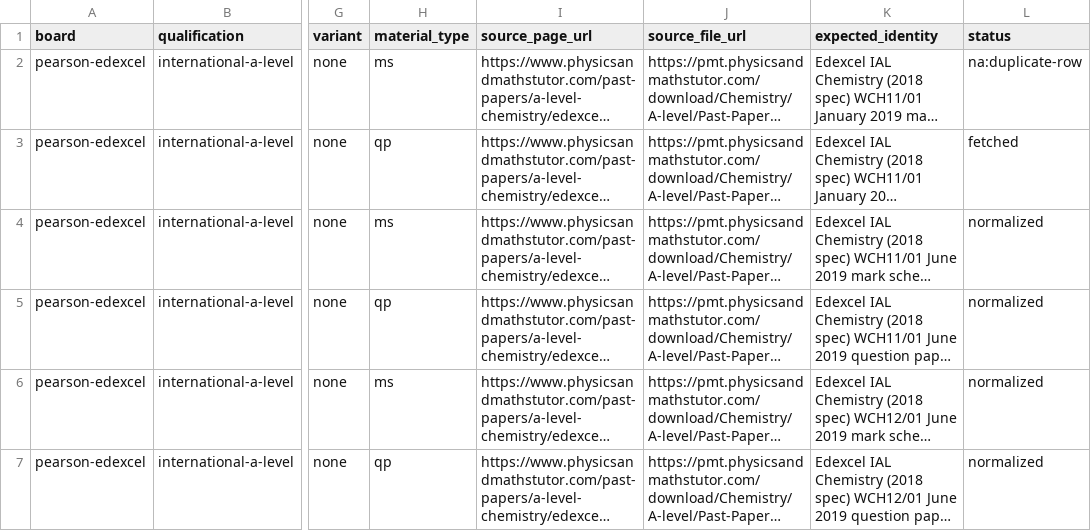
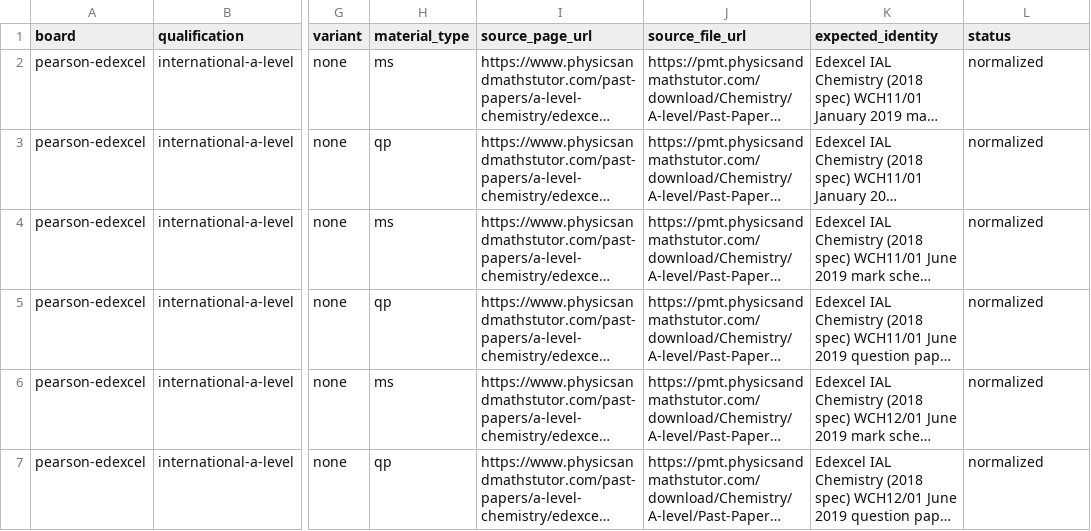
Before and after one commit to SyllabAI/syllabai-pastpapers, a CSV file: docs/ledger/ial-chemistry-2018spec.csv, drawn as a sheet; only a part is shown, gaps mark what is left out; long unchanged cells end in …; the diff names each change by its address in the sheet, - before the commit and + after, or states it on an @@ line.

Commit message:
repair(audit 2026-09-12): F1 + F2 - restore true WME02/01 Jan-2014 QP; complete wch11/2019-01
F1 (audit finding): wma01/2014-01/WME02-01/qp.pdf held the Core Mathematics C1
paper (6663A/01 print, byte-identical to gce 6663-01 qp) due to a partner-inference
filename collision. True WME02/01 QP (Mechanics M2, January 2014) restored from
_quarantine/duplicate-artifact (was the duplicate-artifact twin kept aside at
ingestion), print-verified before placement.

F2 (audit finding): wch11/2019-01/WCH11-01 was committed 73abb9a without a
manifest (ledger MS row na:duplicate-row, QP row stuck at fetched). Both
artifacts print-verified as genuine WCH11/01 January 2019; manifest written for
ms.pdf (backfilled) and qp.pdf (re-fetched from the ledger-recorded PMT URL);
ledger rows moved to normalized (91st chemistry dir now manifest-complete).

No gate changes: Gate A open (operator waiver 2026-09-11), Gate B open (P1).
Verification statuses remain AI-IDENTIFIED (operator ratification pending).

```diff
--- a/docs/ledger/ial-chemistry-2018spec.csv
+++ b/docs/ledger/ial-chemistry-2018spec.csv
-L2 (status): na:duplicate-row
+L2 (status): normalized
-L3 (status): fetched
+L3 (status): normalized
```
Also changed, not shown: 4 other files.
